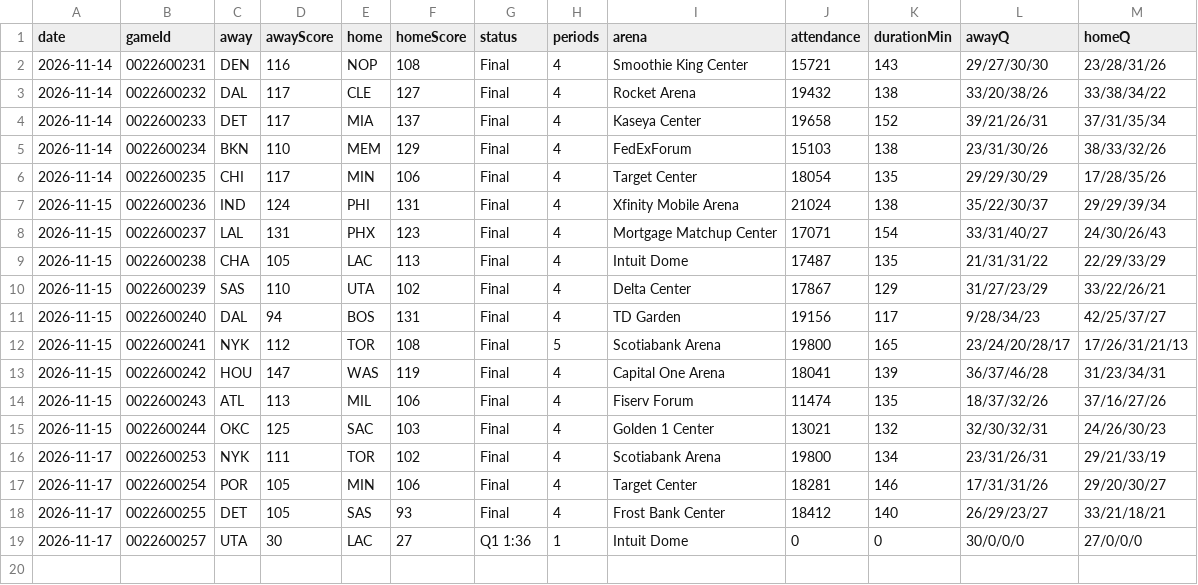
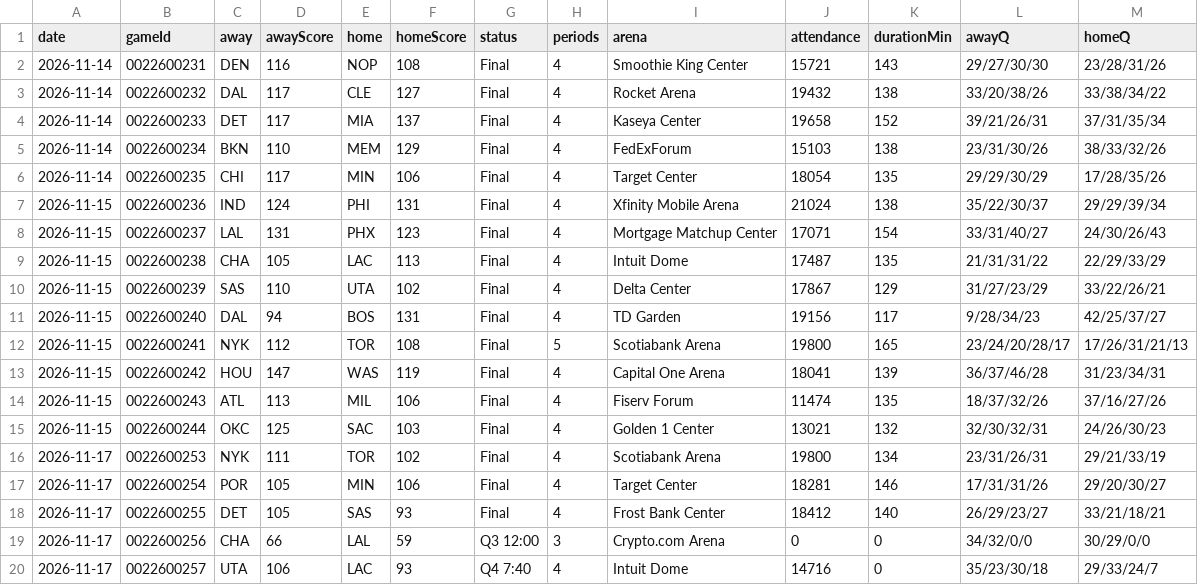
Before and after one commit to wadejason421/fantasy-hoops-assistant, a CSV file: data/index.csv, drawn as a sheet.

```diff
--- a/data/index.csv
+++ b/data/index.csv
@@ -18,2 +18,3 @@ date,gameId,away,awayScore,home,homeScore,status,periods,arena,attendance,durati
 2026-11-17,0022600255,DET,105,SAS,93,Final,4,Frost Bank Center,18412,140,26/29/23/27,33/21/18/21
-2026-11-17,0022600257,UTA,30,LAC,27,Q1 1:36,1,Intuit Dome,0,0,30/0/0/0,27/0/0/0
+2026-11-17,0022600256,CHA,66,LAL,59,Q3 12:00,3,Crypto.com Arena,0,0,34/32/0/0,30/29/0/0
+2026-11-17,0022600257,UTA,106,LAC,93,Q4 7:40,4,Intuit Dome,14716,0,35/23/30/18,29/33/24/7
```
Also changed, not shown: data/tables/2026-11-17/advanced.csv, 2 other files.
